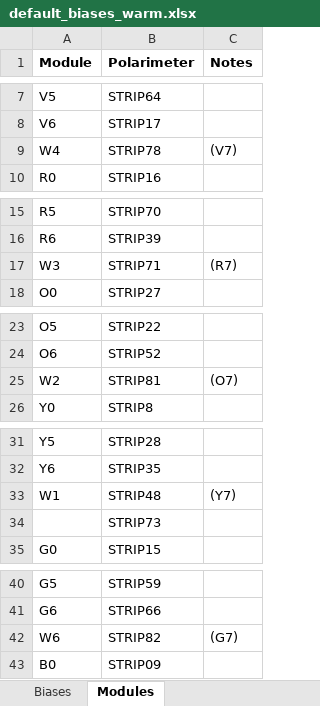
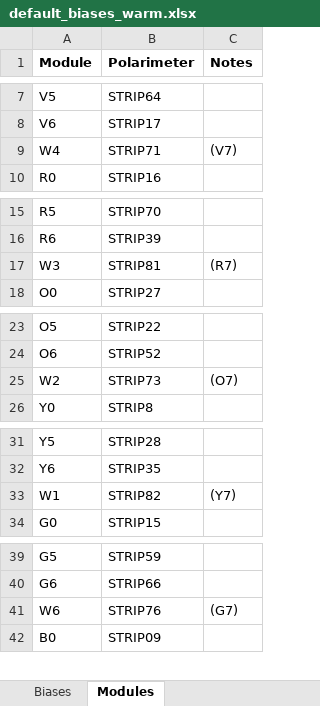
Before and after one commit to lspestrip/striptease, an Excel workbook: data/default_biases_warm.xlsx, sheet Modules, drawn as a sheet; only a part is shown, gaps mark what is left out; values as stored, in another font and other column widths than the file's, no borders; removed rows and columns are numbered as before the commit, all else as after; the diff covers the shown part only; the diff names each change by its address in the sheet, - before the commit and + after, or states it on an @@ line.

```diff
--- a/data/default_biases_warm.xlsx (sheet Modules)
+++ b/data/default_biases_warm.xlsx (sheet Modules)
-B9 (Polarimeter): STRIP78
+B9 (Polarimeter): STRIP71
-B17 (Polarimeter): STRIP71
+B17 (Polarimeter): STRIP81
-B25 (Polarimeter): STRIP81
+B25 (Polarimeter): STRIP73
-B33 (Polarimeter): STRIP48
+B33 (Polarimeter): STRIP82
-row 34:  | STRIP73
-B41 (Polarimeter): STRIP82
+B41 (Polarimeter): STRIP76
```
Also changed, not shown: 1 edited cell elsewhere in this sheet, sheet Biases.
